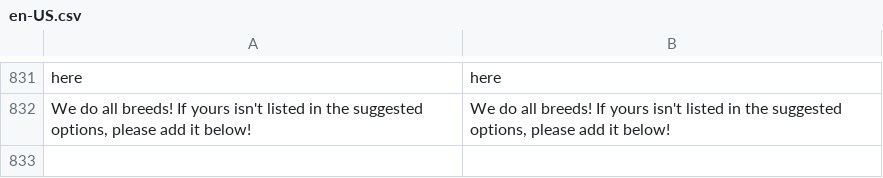
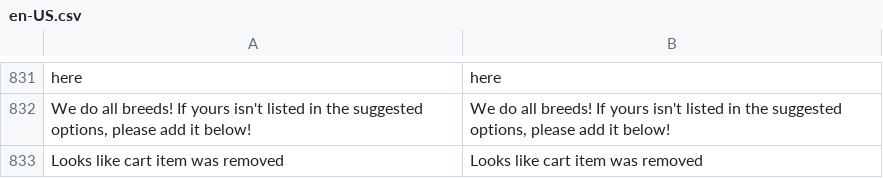
Before and after one commit to BudsiesApp/vsf-capybara, a CSV file: resource/i18n/en-US.csv, drawn as a sheet; only a part is shown, gaps mark what is left out; the diff names each change by its address in the sheet, - before the commit and + after, or states it on an @@ line.

Commit message:
Refs #30726: Add missed localization phrases

```diff
--- a/resource/i18n/en-US.csv
+++ b/resource/i18n/en-US.csv
+row 833: Looks like cart item was removed | Looks like cart item was removed
```
